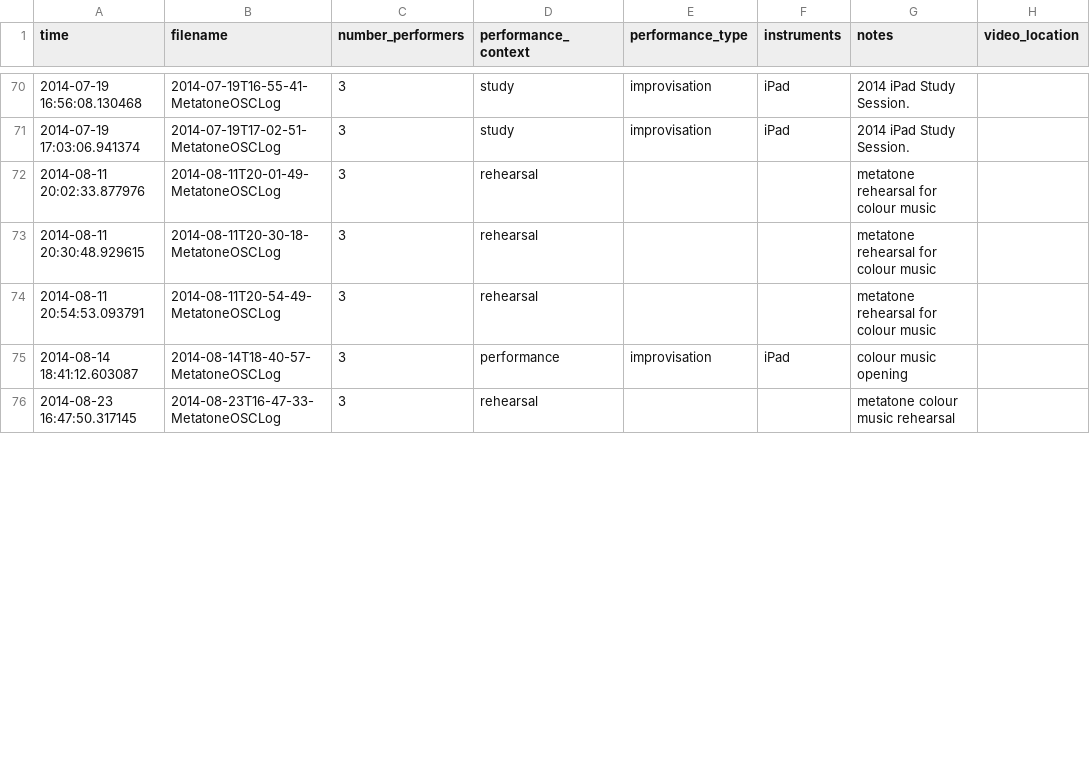
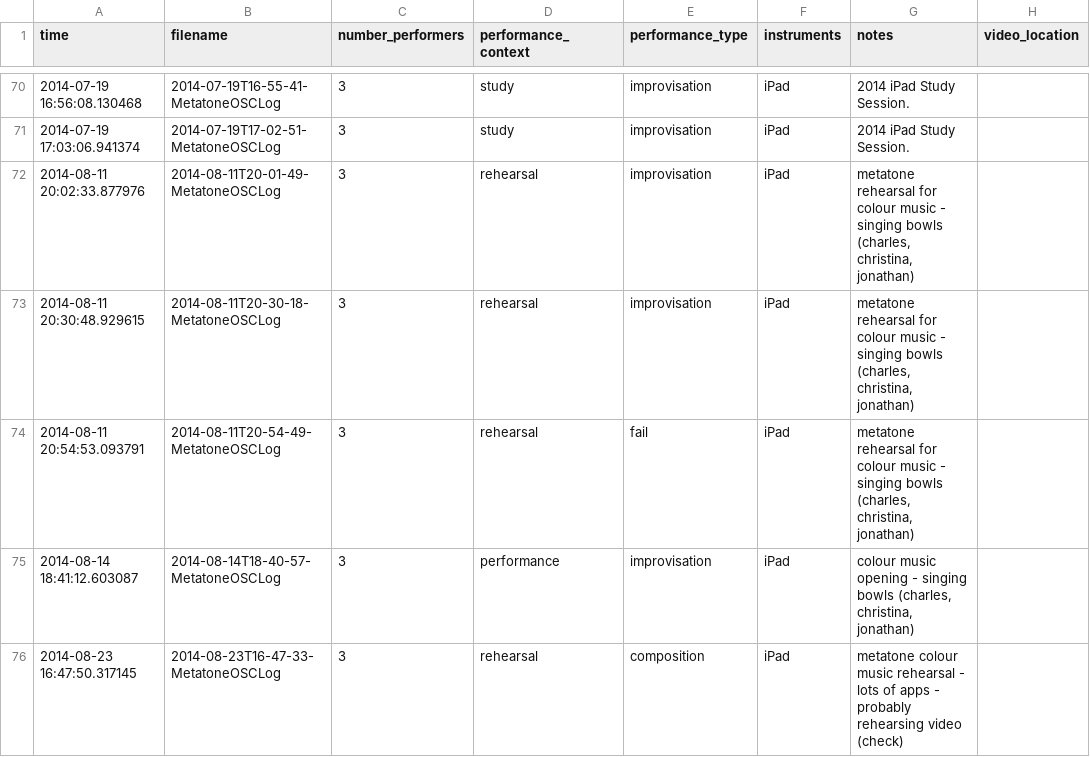
Before and after one commit to anucc/metatone-analysis, a CSV file: metatone-performance-information.csv, drawn as a sheet; only a part is shown, gaps mark what is left out; the diff covers the shown part only.

```diff
--- a/metatone-performance-information.csv
+++ b/metatone-performance-information.csv
@@ -71,6 +71,6 @@ time,filename,number_performers,performance_context,performance_type,instruments
 2014-07-19 17:03:06.941374,2014-07-19T17-02-51-MetatoneOSCLog,3,study,improvisation,iPad,2014 iPad Study Session.,
-2014-08-11 20:02:33.877976,2014-08-11T20-01-49-MetatoneOSCLog,3,rehearsal,,,metatone rehearsal for colour music,
-2014-08-11 20:30:48.929615,2014-08-11T20-30-18-MetatoneOSCLog,3,rehearsal,,,metatone rehearsal for colour music,
-2014-08-11 20:54:53.093791,2014-08-11T20-54-49-MetatoneOSCLog,3,rehearsal,,,metatone rehearsal for colour music,
-2014-08-14 18:41:12.603087,2014-08-14T18-40-57-MetatoneOSCLog,3,performance,improvisation,iPad,colour music opening,
-2014-08-23 16:47:50.317145,2014-08-23T16-47-33-MetatoneOSCLog,3,rehearsal,,,metatone colour music rehearsal,
+2014-08-11 20:02:33.877976,2014-08-11T20-01-49-MetatoneOSCLog,3,rehearsal,improvisation,iPad,"metatone rehearsal for colour music - singing bowls (charles, christina, jonathan)",
+2014-08-11 20:30:48.929615,2014-08-11T20-30-18-MetatoneOSCLog,3,rehearsal,improvisation,iPad,"metatone rehearsal for colour music - singing bowls (charles, christina, jonathan)",
+2014-08-11 20:54:53.093791,2014-08-11T20-54-49-MetatoneOSCLog,3,rehearsal,fail,iPad,"metatone rehearsal for colour music - singing bowls (charles, christina, jonathan)",
+2014-08-14 18:41:12.603087,2014-08-14T18-40-57-MetatoneOSCLog,3,performance,improvisation,iPad," colour music opening - singing bowls (charles, christina, jonathan)",
+2014-08-23 16:47:50.317145,2014-08-23T16-47-33-MetatoneOSCLog,3,rehearsal,composition,iPad,metatone colour music rehearsal - lots of apps - probably rehearsing video (check),
```
Also changed, not shown: 57 edited cells elsewhere in this file, metatone-performance-data.csv, 2 other files.
